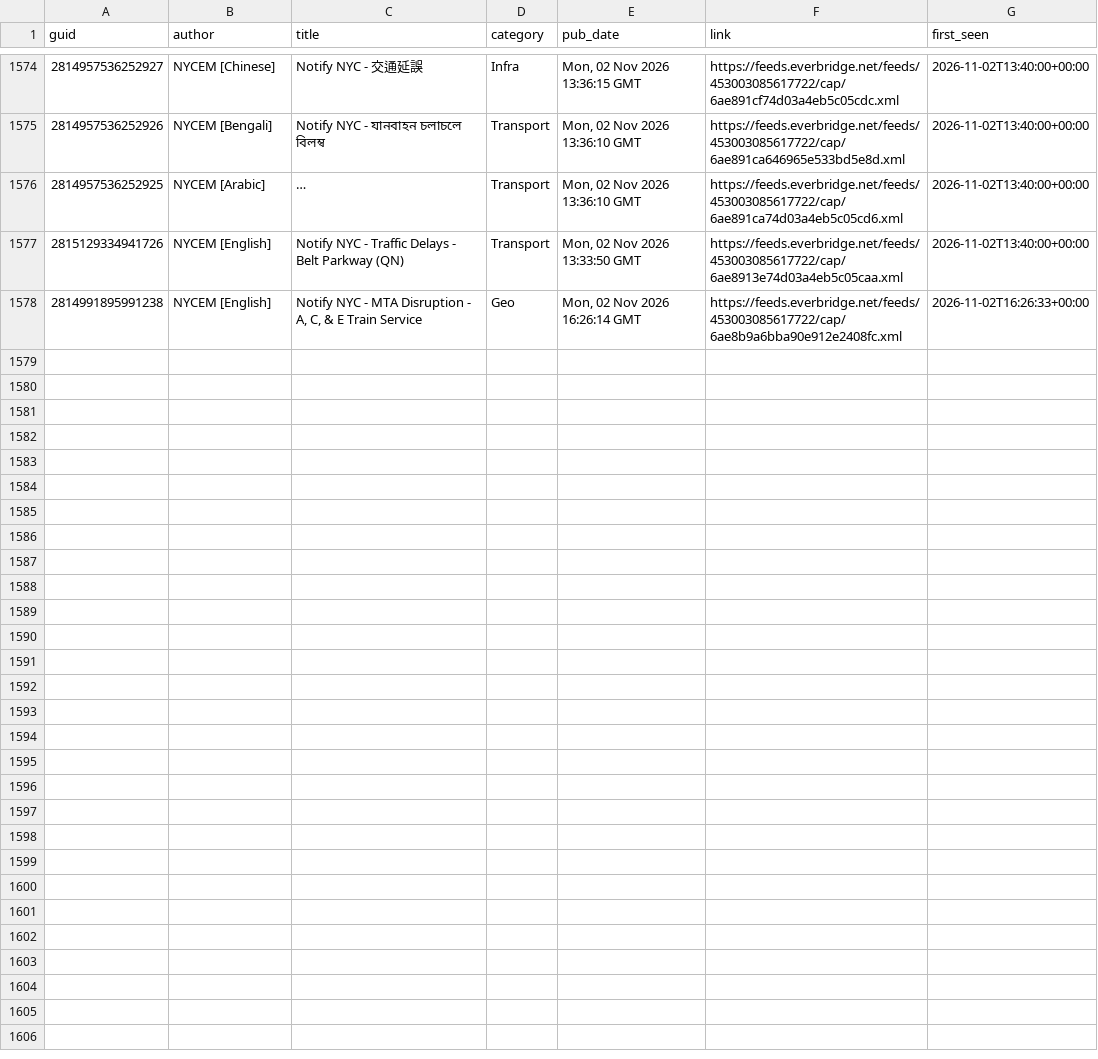
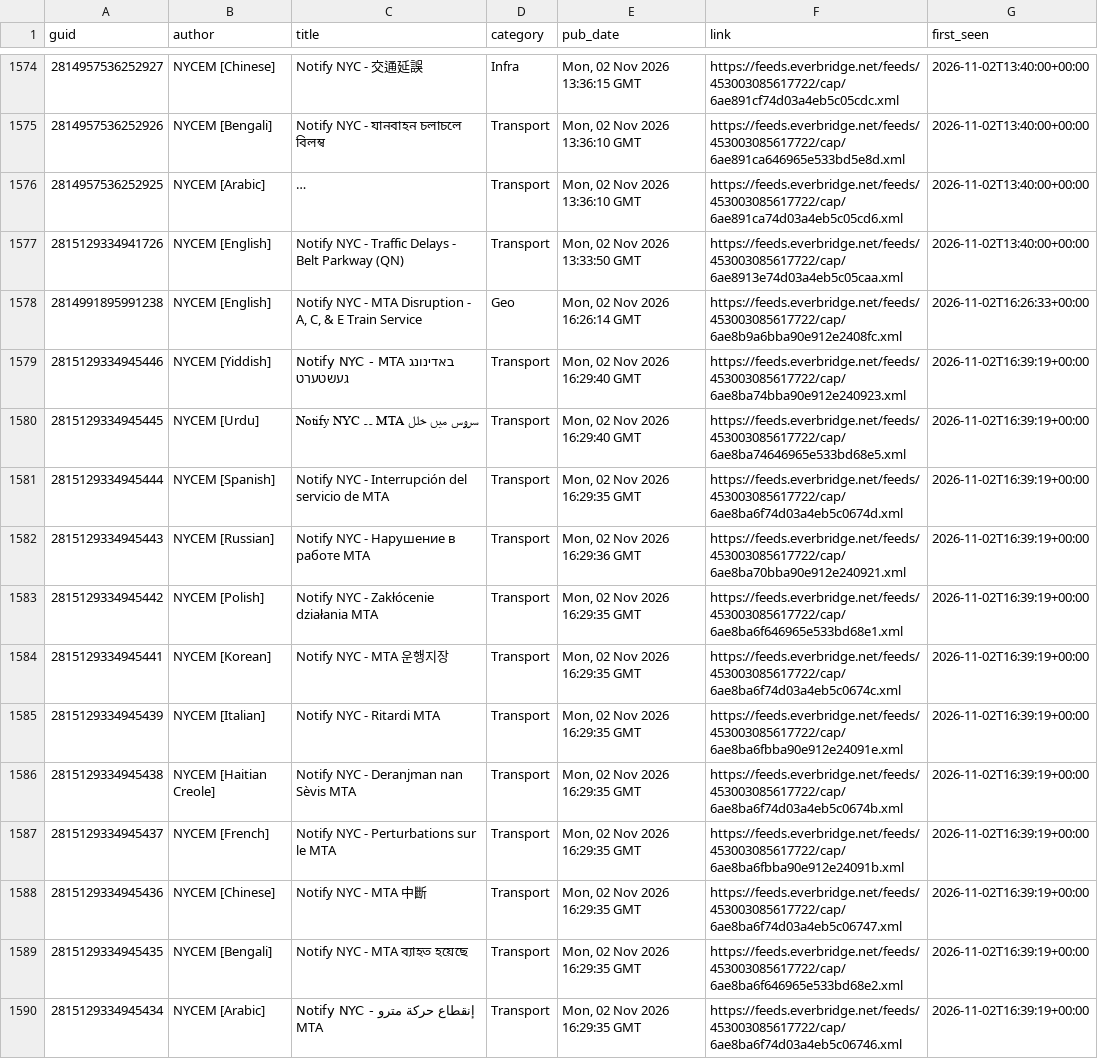
Before and after one commit to BetaNYC/q-map, a CSV file: data/archive/alerts/items.csv, drawn as a sheet; only a part is shown, gaps mark what is left out; long unchanged cells end in …; the diff names each change by its address in the sheet, - before the commit and + after, or states it on an @@ line.

```diff
--- a/data/archive/alerts/items.csv
+++ b/data/archive/alerts/items.csv
+row 1579: 2815129334945446 | NYCEM [Yiddish] | Notify NYC - MTA באדינונג געשטערט | Transport | Mon, 02 Nov 2026 16:29:40 GMT | https://feeds.everbridge.net/feeds/453003085617722/cap/6ae8ba74bba90e912e240923.xml | 2026-11-02T16:39:19+00:00
+row 1580: 2815129334945445 | NYCEM [Urdu] | Notify NYC ۔۔ MTA سروس میں خلل | Transport | Mon, 02 Nov 2026 16:29:40 GMT | https://feeds.everbridge.net/feeds/453003085617722/cap/6ae8ba74646965e533bd68e5.xml | 2026-11-02T16:39:19+00:00
+row 1581: 2815129334945444 | NYCEM [Spanish] | Notify NYC - Interrupción del servicio de MTA | Transport | Mon, 02 Nov 2026 16:29:35 GMT | https://feeds.everbridge.net/feeds/453003085617722/cap/6ae8ba6f74d03a4eb5c0674d.xml | 2026-11-02T16:39:19+00:00
+row 1582: 2815129334945443 | NYCEM [Russian] | Notify NYC - Нарушение в работе MTA | Transport | Mon, 02 Nov 2026 16:29:36 GMT | https://feeds.everbridge.net/feeds/453003085617722/cap/6ae8ba70bba90e912e240921.xml | 2026-11-02T16:39:19+00:00
+row 1583: 2815129334945442 | NYCEM [Polish] | Notify NYC - Zakłócenie działania MTA | Transport | Mon, 02 Nov 2026 16:29:35 GMT | https://feeds.everbridge.net/feeds/453003085617722/cap/6ae8ba6f646965e533bd68e1.xml | 2026-11-02T16:39:19+00:00
+row 1584: 2815129334945441 | NYCEM [Korean] | Notify NYC - MTA 운행지장 | Transport | Mon, 02 Nov 2026 16:29:35 GMT | https://feeds.everbridge.net/feeds/453003085617722/cap/6ae8ba6f74d03a4eb5c0674c.xml | 2026-11-02T16:39:19+00:00
+row 1585: 2815129334945439 | NYCEM [Italian] | Notify NYC - Ritardi MTA | Transport | Mon, 02 Nov 2026 16:29:35 GMT | https://feeds.everbridge.net/feeds/453003085617722/cap/6ae8ba6fbba90e912e24091e.xml | 2026-11-02T16:39:19+00:00
+row 1586: 2815129334945438 | NYCEM [Haitian Creole] | Notify NYC - Deranjman nan Sèvis MTA | Transport | Mon, 02 Nov 2026 16:29:35 GMT | https://feeds.everbridge.net/feeds/453003085617722/cap/6ae8ba6f74d03a4eb5c0674b.xml | 2026-11-02T16:39:19+00:00
+row 1587: 2815129334945437 | NYCEM [French] | Notify NYC - Perturbations sur le MTA | Transport | Mon, 02 Nov 2026 16:29:35 GMT | https://feeds.everbridge.net/feeds/453003085617722/cap/6ae8ba6fbba90e912e24091b.xml | 2026-11-02T16:39:19+00:00
+row 1588: 2815129334945436 | NYCEM [Chinese] | Notify NYC - MTA 中斷 | Transport | Mon, 02 Nov 2026 16:29:35 GMT | https://feeds.everbridge.net/feeds/453003085617722/cap/6ae8ba6f74d03a4eb5c06747.xml | 2026-11-02T16:39:19+00:00
+row 1589: 2815129334945435 | NYCEM [Bengali] | Notify NYC - MTA ব্যাহত হয়েছে | Transport | Mon, 02 Nov 2026 16:29:35 GMT | https://feeds.everbridge.net/feeds/453003085617722/cap/6ae8ba6f646965e533bd68e2.xml | 2026-11-02T16:39:19+00:00
+row 1590: 2815129334945434 | NYCEM [Arabic] | Notify NYC - إنقطاع حركة مترو MTA | Transport | Mon, 02 Nov 2026 16:29:35 GMT | https://feeds.everbridge.net/feeds/453003085617722/cap/6ae8ba6f74d03a4eb5c06746.xml | 2026-11-02T16:39:19+00:00
```
Also changed, not shown: 1 other file.
